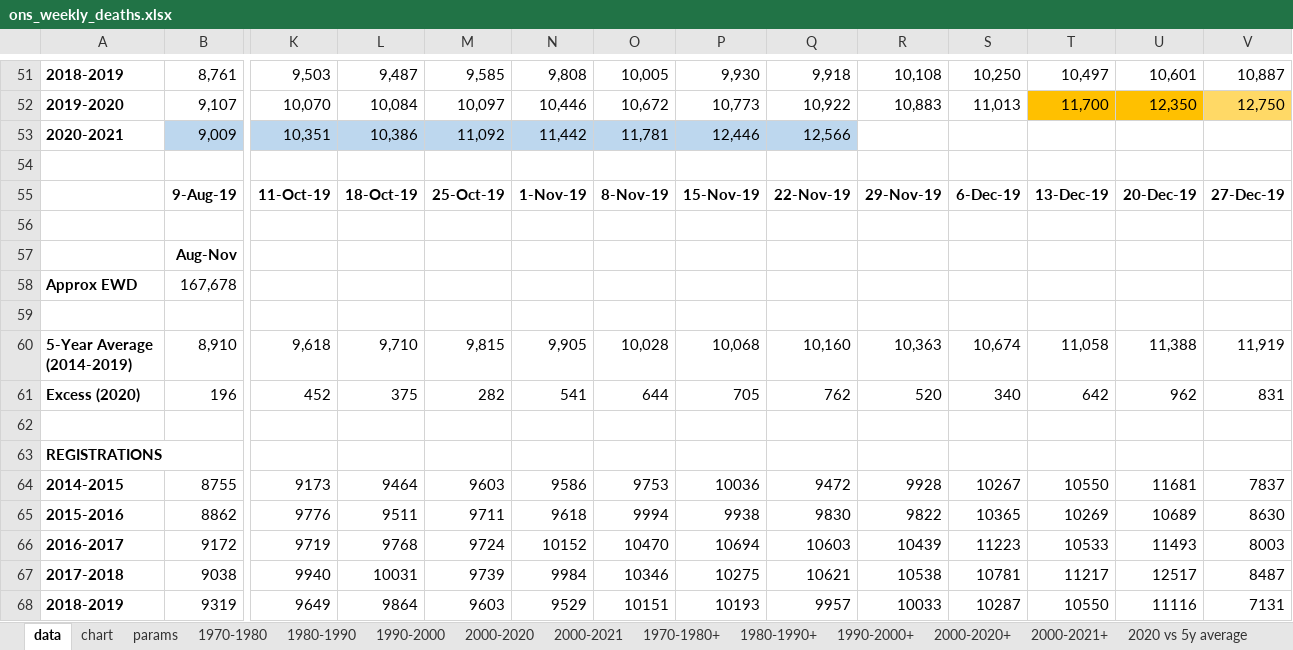
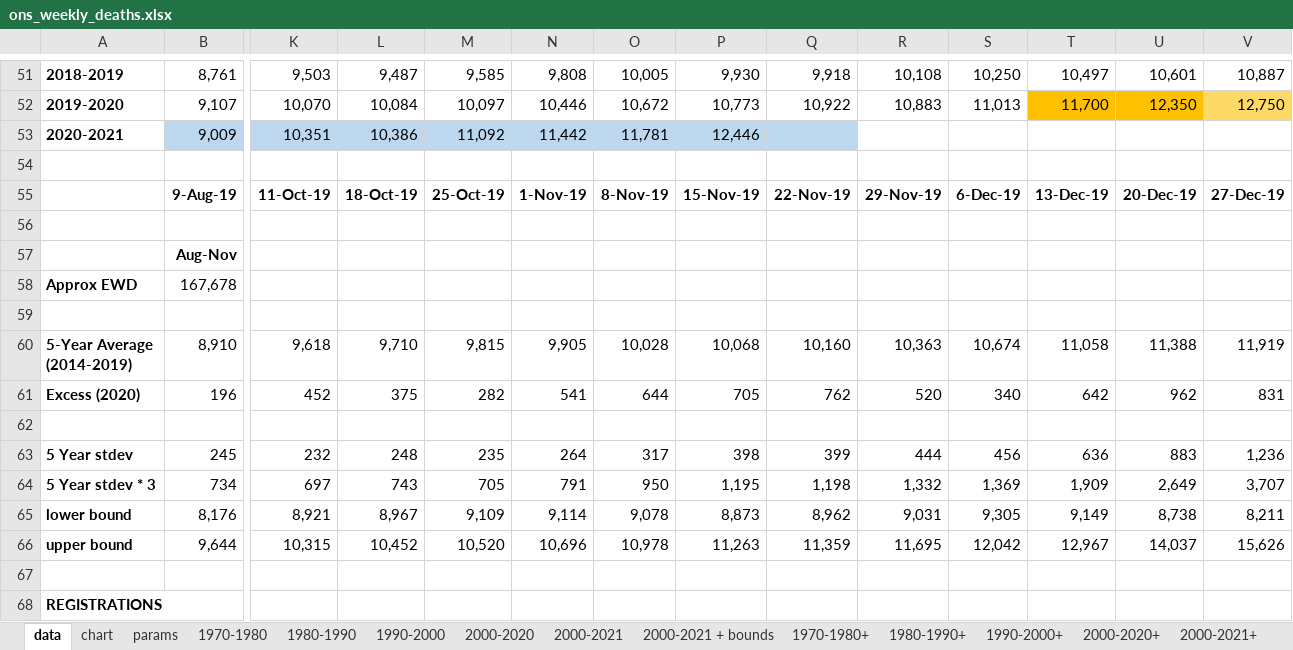
Before and after one commit to Logiqx/on-stats, an Excel workbook: data/ons_weekly_deaths.xlsx, sheet data, drawn as a sheet; only a part is shown, gaps mark what is left out; the shorter side is filled out with more unchanged rows; values as stored, in another font and other column widths than the file's, no borders; charts and pictures not drawn; rows hold the shown columns only; the diff names each change by its address in the sheet, - before the commit and + after, or states it on an @@ line.

Commit message:
Add SD3 analysis to 2000-2020 comparison

```diff
--- a/data/ons_weekly_deaths.xlsx (sheet data)
+++ b/data/ons_weekly_deaths.xlsx (sheet data)
+sheet tab: 2000-2021 + bounds
-Q53: 12,566
+Q53: (empty)
+row 62: (empty)
+row 63: 5 Year stdev | 245 | 232 | 248 | 235 | 264 | 317 | 398 | 399 | 444 | 456 | 636 | 883 | 1,236
+row 64: 5 Year stdev * 3 | 734 | 697 | 743 | 705 | 791 | 950 | 1,195 | 1,198 | 1,332 | 1,369 | 1,909 | 2,649 | 3,707
+row 65: lower bound | 8,176 | 8,921 | 8,967 | 9,109 | 9,114 | 9,078 | 8,873 | 8,962 | 9,031 | 9,305 | 9,149 | 8,738 | 8,211
+row 66: upper bound | 9,644 | 10,315 | 10,452 | 10,520 | 10,696 | 10,978 | 11,263 | 11,359 | 11,695 | 12,042 | 12,967 | 14,037 | 15,626
```
Also changed, not shown: formulas that keep their value, charts or pictures.
